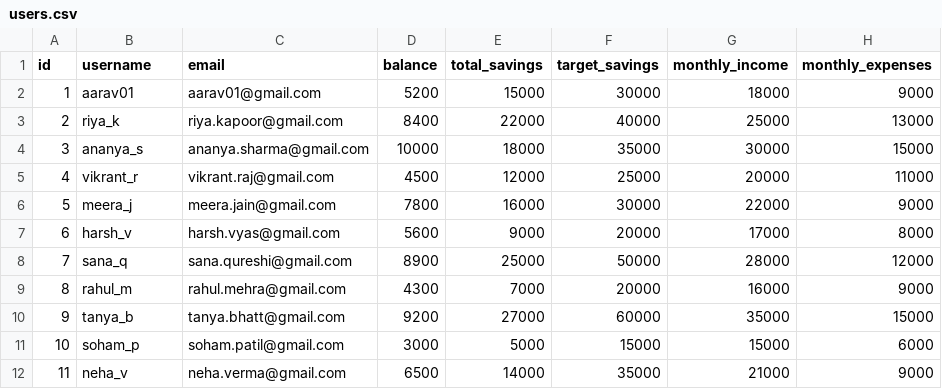
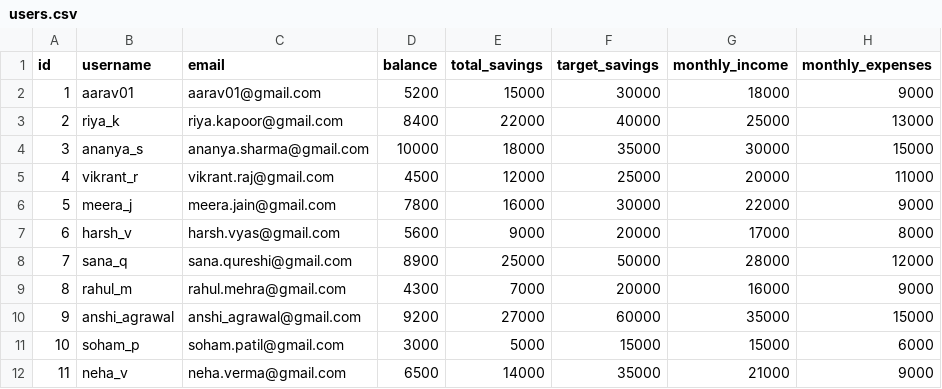
Before and after one commit to CoDx-ZeesH/OptiFi, a CSV file: optifi_backend/datasets/users.csv, drawn as a sheet; only a part is shown; the diff names each change by its address in the sheet, - before the commit and + after, or states it on an @@ line.

```diff
--- a/optifi_backend/datasets/users.csv
+++ b/optifi_backend/datasets/users.csv
-B10 (username): tanya_b
+B10 (username): anshi_agrawal
-C10 (email): tanya.bhatt@gmail.com
+C10 (email): anshi_agrawal@gmail.com
```
Also changed, not shown: 28 other files.
